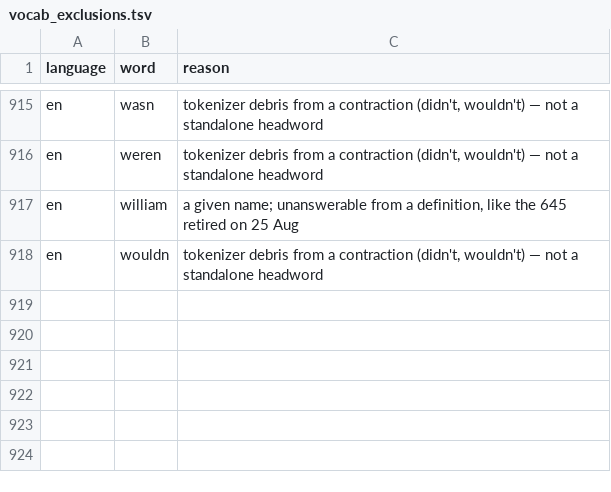
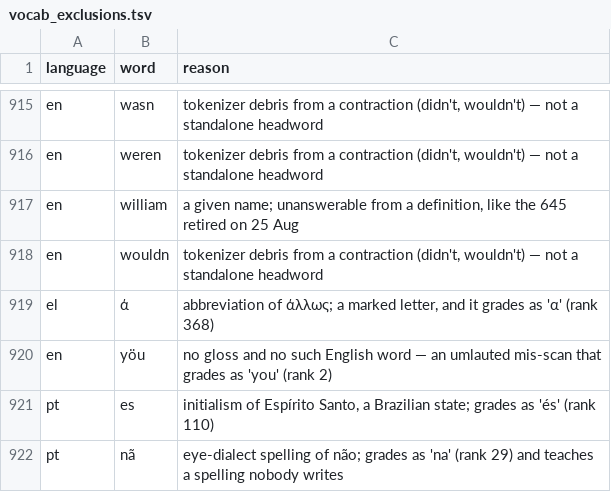
Before and after one commit to CorneliuSmith/polyglot-srs, a TSV file: data/vocab_exclusions.tsv, drawn as a sheet; only a part is shown, gaps mark what is left out; the diff names each change by its address in the sheet, - before the commit and + after, or states it on an @@ line.

```diff
--- a/data/vocab_exclusions.tsv
+++ b/data/vocab_exclusions.tsv
+row 919: el | ά | abbreviation of άλλως; a marked letter, and it grades as 'α' (rank 368)
+row 920: en | yöu | no gloss and no such English word — an umlauted mis-scan that grades as 'you' (rank 2)
+row 921: pt | es | initialism of Espírito Santo, a Brazilian state; grades as 'és' (rank 110)
+row 922: pt | nã | eye-dialect spelling of não; grades as 'na' (rank 29) and teaches a spelling nobody writes
```
Also changed, not shown: data/el_frequency.tsv, data/el_sentences.tsv, 4 other files.
